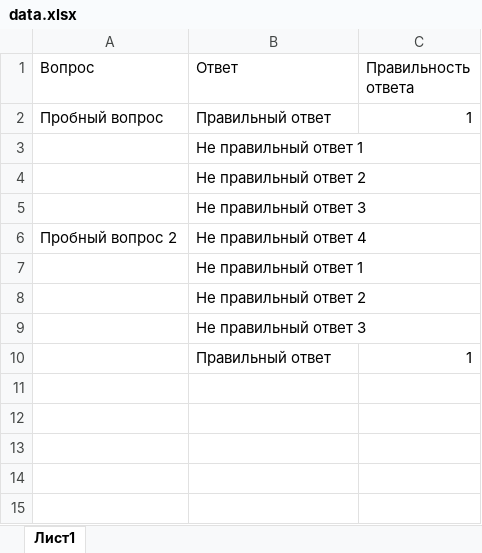
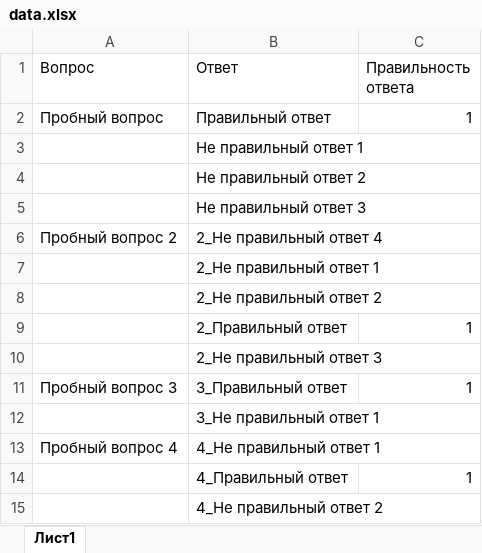
Before and after one commit to alexsul2008/Django-oprosusers, an Excel workbook: media/data.xlsx, sheet Лист1, drawn as a sheet; values as stored, in another font and other column widths than the file's, no borders; addresses are those after the commit; the diff names each change by its address in the sheet, - before the commit and + after, or states it on an @@ line.

Commit message:
add import excel file

```diff
--- a/media/data.xlsx (sheet Лист1)
+++ b/media/data.xlsx (sheet Лист1)
-B6 (Ответ): Не правильный ответ 4
+B6 (Ответ): 2_Не правильный ответ 4
-B7 (Ответ): Не правильный ответ 1
+B7 (Ответ): 2_Не правильный ответ 1
-B8 (Ответ): Не правильный ответ 2
+B8 (Ответ): 2_Не правильный ответ 2
+row 9:  | 2_Правильный ответ | 1
-B10 (Ответ): Не правильный ответ 3
+B10 (Ответ): 2_Не правильный ответ 3
+row 11: Пробный вопрос 3 | 3_Правильный ответ | 1
+row 12:  | 3_Не правильный ответ 1
+row 13: Пробный вопрос 4 | 4_Не правильный ответ 1
-B14 (Ответ): Правильный ответ
+B14 (Ответ): 4_Правильный ответ
+row 15:  | 4_Не правильный ответ 2
```
Also changed, not shown: 5 other files.
